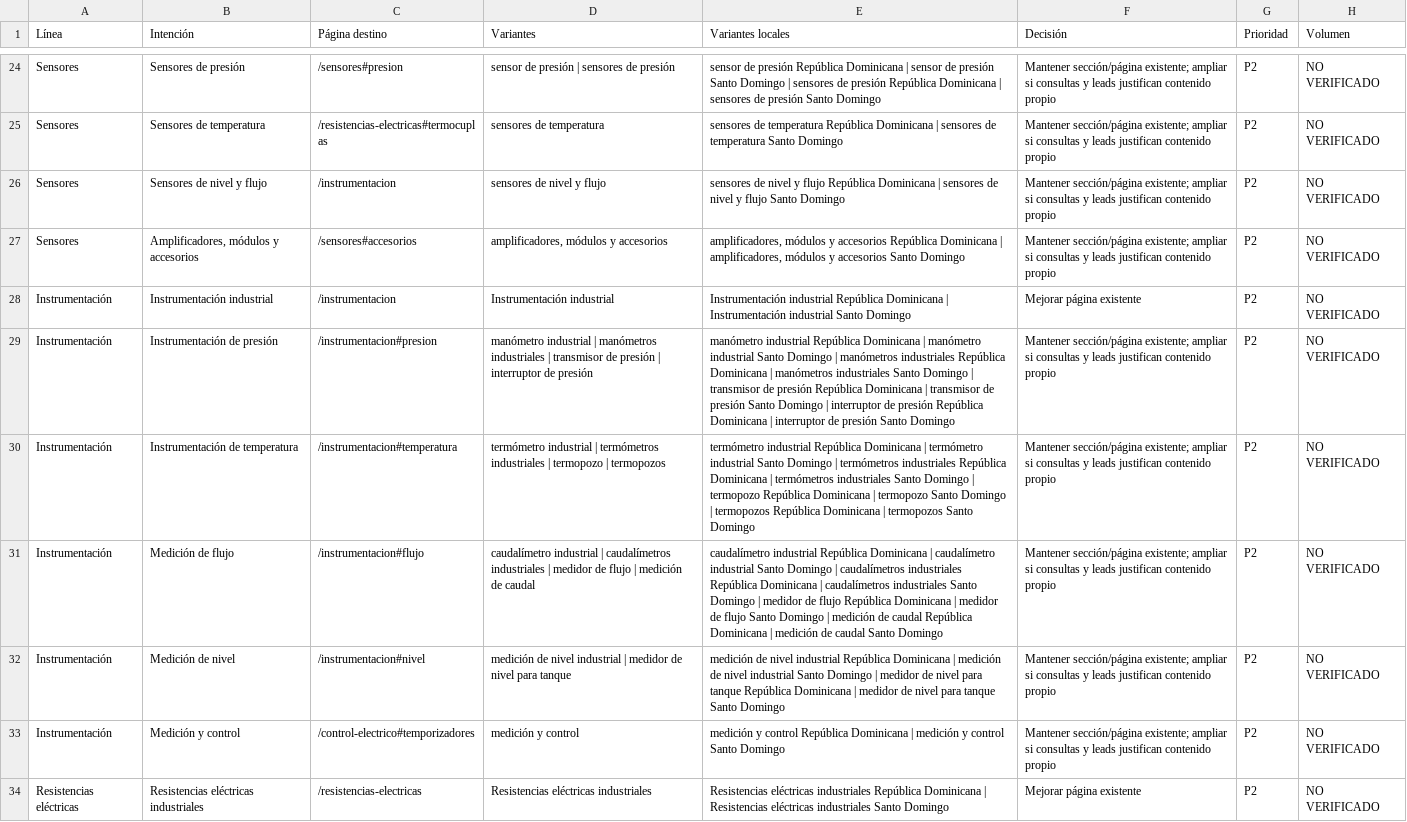
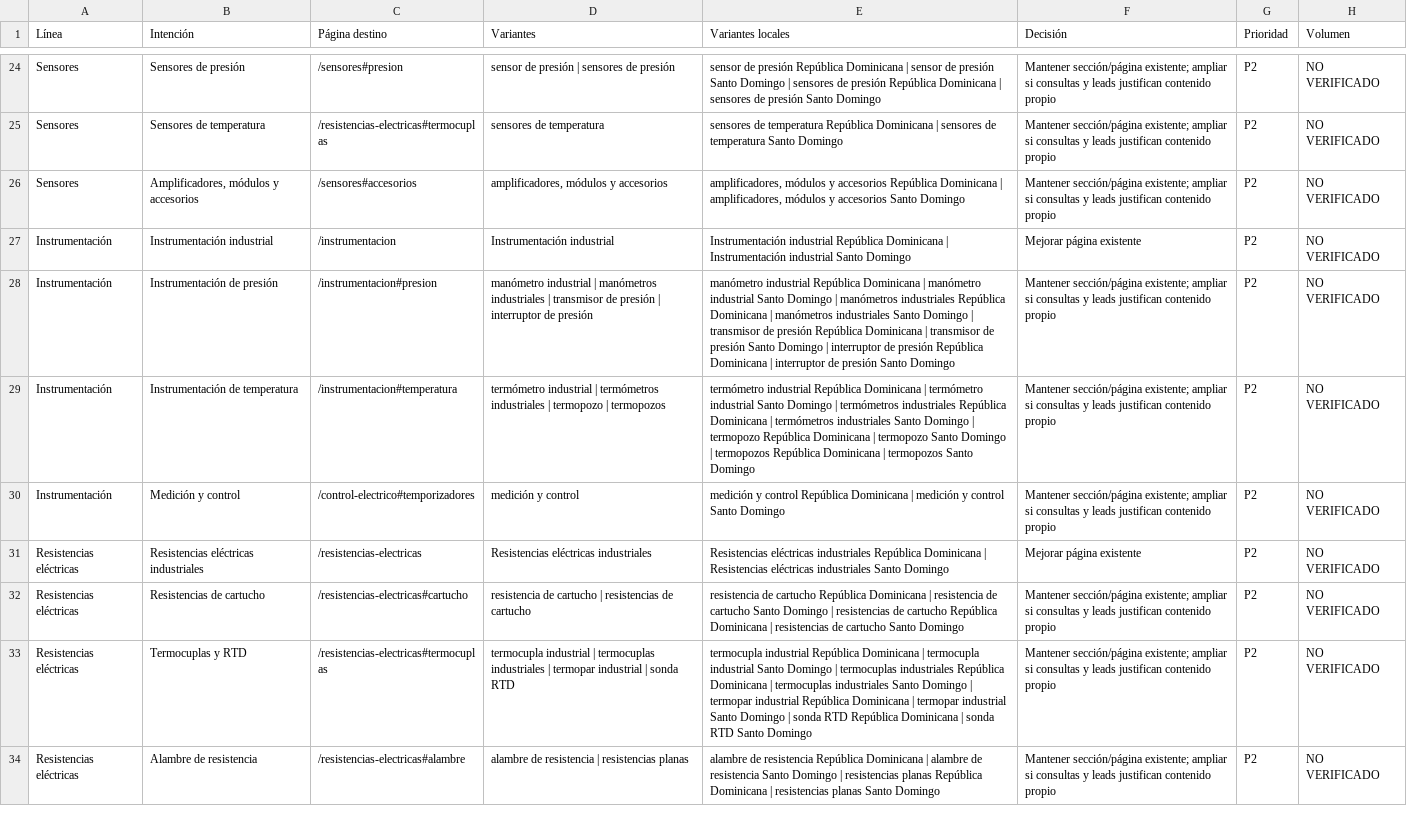
Before and after one commit to j75409402-del/Proyecto_Dynatech, a CSV file: docs/seo-organico-20261003/mapa-keywords.csv, drawn as a sheet; only a part is shown, gaps mark what is left out; the shorter side is filled out with more unchanged rows; the diff names each change by its address in the sheet, - before the commit and + after, or states it on an @@ line.

```diff
--- a/docs/seo-organico-20261003/mapa-keywords.csv
+++ b/docs/seo-organico-20261003/mapa-keywords.csv
-row 26: Sensores | Sensores de nivel y flujo | /instrumentacion | sensores de nivel y flujo | sensores de nivel y flujo República Dominicana | sensores de nivel y flujo Santo Domingo | Mantener sección/página existente; ampliar si consultas y leads justifican contenido propio | P2 | NO VERIFICADO
-row 31: Instrumentación | Medición de flujo | /instrumentacion#flujo | caudalímetro industrial | caudalímetros industriales | medidor de flujo | medición de caudal | caudalímetro industrial República Dominicana | caudalímetro industrial Santo Domingo | caudalímetros industriales República Dominicana | caudalímetros industriales Santo Domingo | medidor de flujo República Dominicana | medidor de flujo Santo Domingo | medición de caudal República Dominicana | medición de caudal Santo Domingo | Mantener sección/página existente; ampliar si consultas y leads justifican contenido propio | P2 | NO VERIFICADO
-row 32: Instrumentación | Medición de nivel | /instrumentacion#nivel | medición de nivel industrial | medidor de nivel para tanque | medición de nivel industrial República Dominicana | medición de nivel industrial Santo Domingo | medidor de nivel para tanque República Dominicana | medidor de nivel para tanque Santo Domingo | Mantener sección/página existente; ampliar si consultas y leads justifican contenido propio | P2 | NO VERIFICADO
```
Also changed, not shown: 6 other files.
